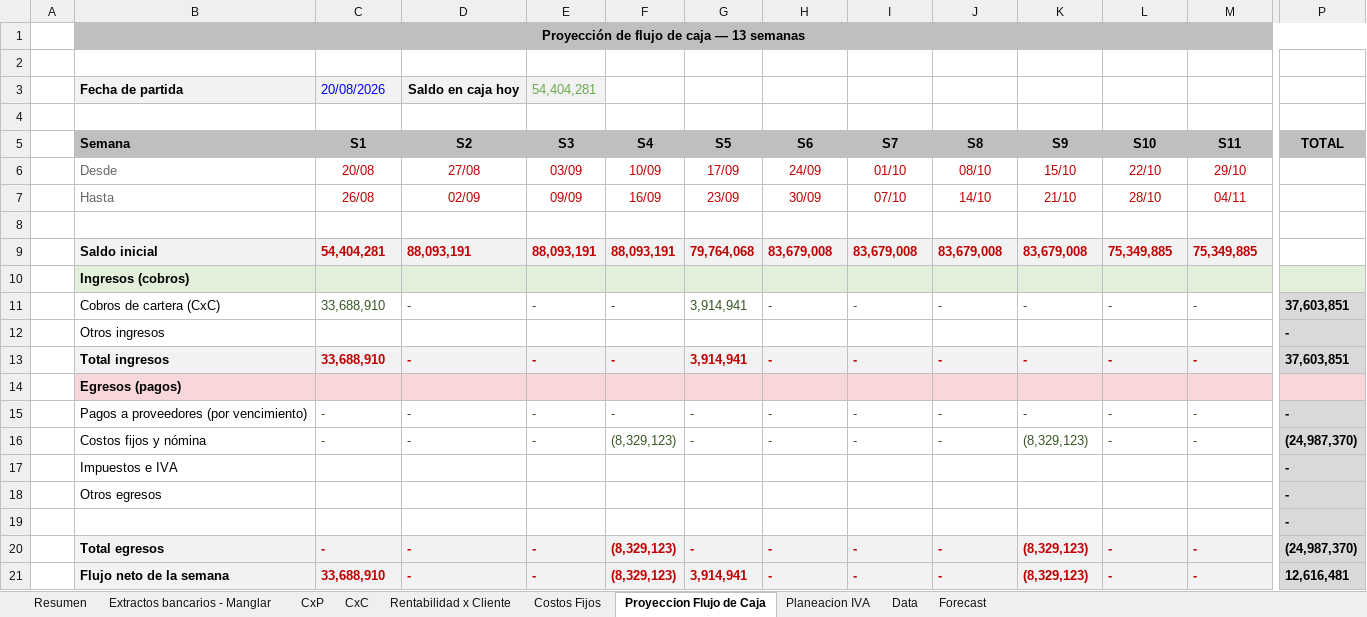
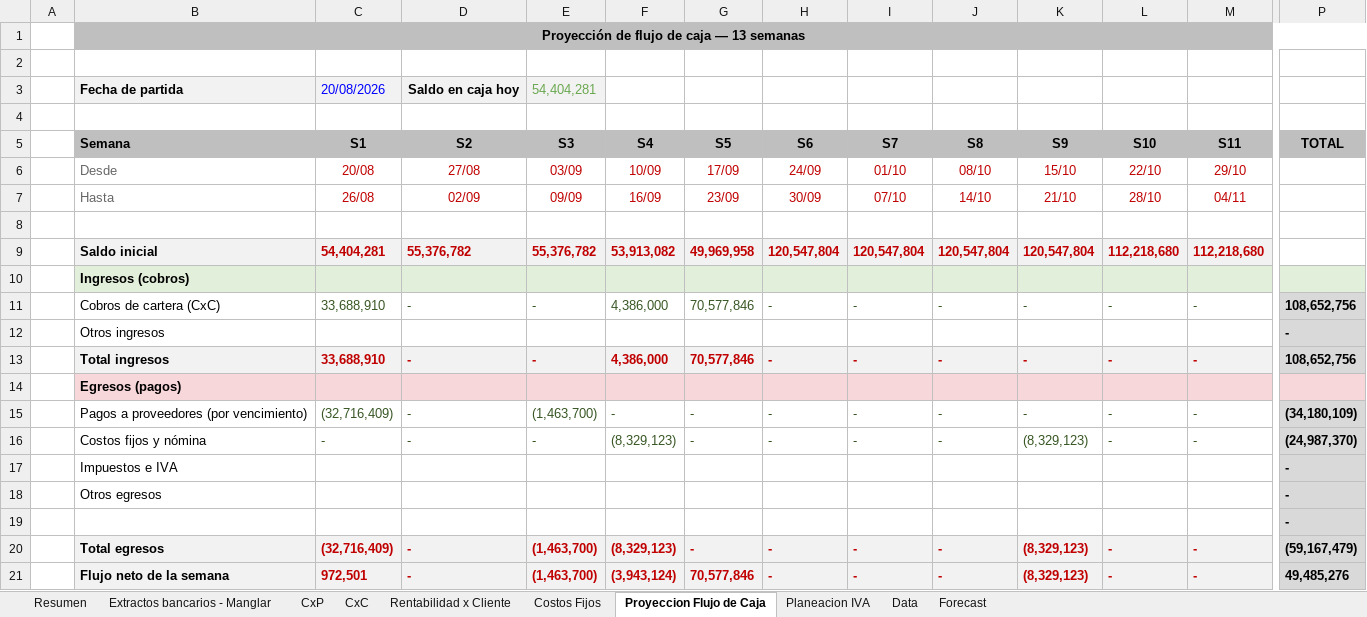
Before and after one commit to santiagomanglar/dashboard-manglar, an Excel workbook: Manglar_Modelo_Financiero.xlsx, sheet Proyeccion Flujo de Caja, drawn as a sheet; only a part is shown, gaps mark what is left out; values as stored, in another font and other column widths than the file's, no borders; charts and pictures and conditional formats not drawn; the diff covers the shown part only; the diff names each change by its address in the sheet, - before the commit and + after, or states it on an @@ line.

```diff
--- a/Manglar_Modelo_Financiero.xlsx (sheet Proyeccion Flujo de Caja)
+++ b/Manglar_Modelo_Financiero.xlsx (sheet Proyeccion Flujo de Caja)
-D9 (S2): 88,093,191
+D9 (S2): 55,376,782
-E9 (S3): 88,093,191
+E9 (S3): 55,376,782
-F9 (S4): 88,093,191
+F9 (S4): 53,913,082
-G9 (S5): 79,764,068
+G9 (S5): 49,969,958
-H9 (S6): 83,679,008
+H9 (S6): 120,547,804
-I9 (S7): 83,679,008
+I9 (S7): 120,547,804
-J9 (S8): 83,679,008
+J9 (S8): 120,547,804
-K9 (S9): 83,679,008
+K9 (S9): 120,547,804
-L9 (S10): 75,349,885
+L9 (S10): 112,218,680
-M9 (S11): 75,349,885
+M9 (S11): 112,218,680
-F11 (S4): -
+F11 (S4): 4,386,000
-G11 (S5): 3,914,941
+G11 (S5): 70,577,846
-P11 (TOTAL): 37,603,851
+P11 (TOTAL): 108,652,756
-F13 (S4): -
+F13 (S4): 4,386,000
-G13 (S5): 3,914,941
+G13 (S5): 70,577,846
-P13 (TOTAL): 37,603,851
+P13 (TOTAL): 108,652,756
-C15 (S1): -
+C15 (S1): (32,716,409)
-E15 (S3): -
+E15 (S3): (1,463,700)
-P15 (TOTAL): -
+P15 (TOTAL): (34,180,109)
-C20 (S1): -
+C20 (S1): (32,716,409)
-E20:E21 (S3): -
+E20:E21 (S3): (1,463,700)
-P20 (TOTAL): (24,987,370)
+P20 (TOTAL): (59,167,479)
-C21 (S1): 33,688,910
+C21 (S1): 972,501
-F21 (S4): (8,329,123)
+F21 (S4): (3,943,124)
-G21 (S5): 3,914,941
+G21 (S5): 70,577,846
-P21 (TOTAL): 12,616,481
+P21 (TOTAL): 49,485,276
```
Also changed, not shown: 15 edited cells elsewhere in this sheet, sheet CxC, sheet CxP, sheet Rentabilidad x Cliente, sheet Resumen, sheet Planeacion IVA, formulas that keep their value.
